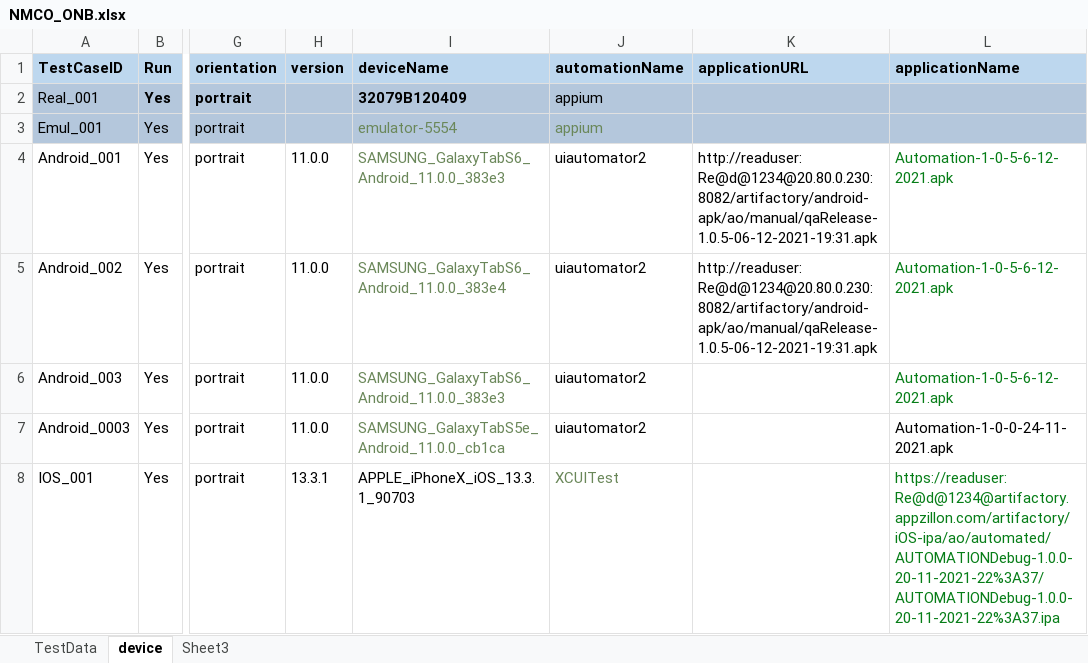
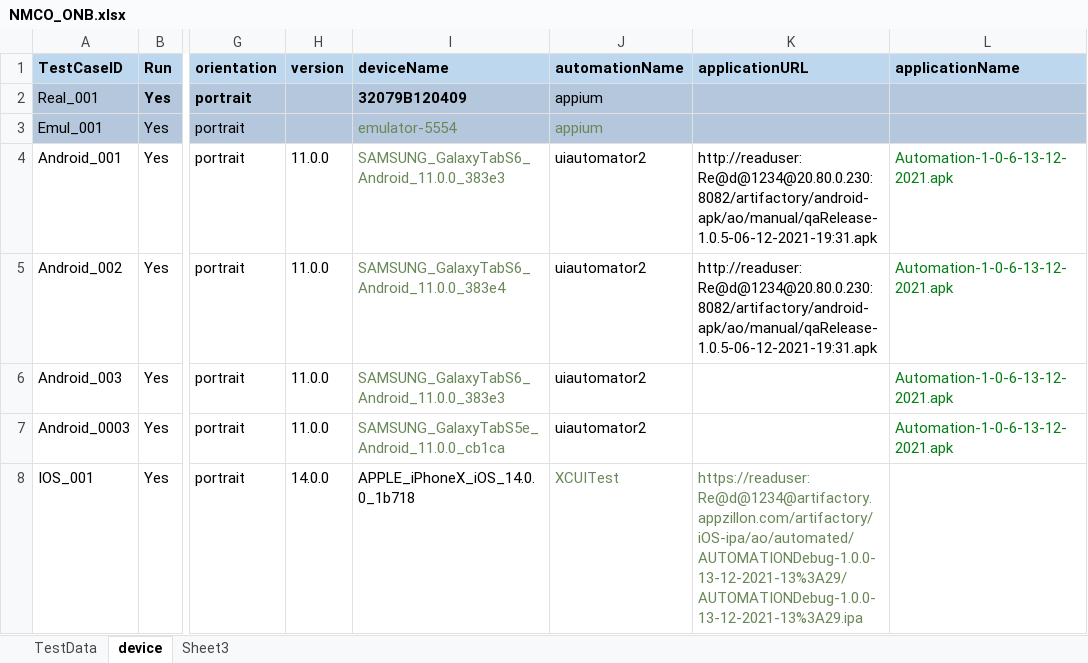
Before and after one commit to ganezz/native-mobile-corporate-onboarding, an Excel workbook: ${project.build.directory}/test-classes/DataSet/NMCO_ONB.xlsx, sheet device, drawn as a sheet; only a part is shown, gaps mark what is left out; values as stored, in another font and other column widths than the file's, no borders; the diff names each change by its address in the sheet, - before the commit and + after, or states it on an @@ line.

Commit message:
updating project with adding credentials to the trigger APPURL

```diff
--- a/${project.build.directory}/test-classes/DataSet/NMCO_ONB.xlsx (sheet device)
+++ b/${project.build.directory}/test-classes/DataSet/NMCO_ONB.xlsx (sheet device)
-L4:L6 (applicationName): Automation-1-0-5-6-12-2021.apk
+L4:L6 (applicationName): Automation-1-0-6-13-12-2021.apk
-L7 (applicationName): Automation-1-0-0-24-11-2021.apk
+L7 (applicationName): Automation-1-0-6-13-12-2021.apk
-L7 text colour: black
+L7 text colour: #067D17
-H8 (version): 13.3.1
+H8 (version): 14.0.0
-I8 (deviceName): APPLE_iPhoneX_iOS_13.3.1_90703
+I8 (deviceName): APPLE_iPhoneX_iOS_14.0.0_1b718
-K8 (applicationURL): (empty)
+K8 (applicationURL): https://readuser:Re@d@1234@artifactory.appzillon.com/artifactory/iOS-ipa/ao/automated/AUTOMATIONDebug-1.0.0-13-12-2021-13%3A29/AUTOMATIONDebug-1.0.0-13-12-2021-13%3A29.ipa
-L8 (applicationName): https://readuser:Re@d@1234@artifactory.appzillon.com/artifactory/iOS-ipa/ao/automated/AUTOMATIONDebug-1.0.0-20-11-2021-22%3A37/AUTOMATIONDebug-1.0.0-20-11-2021-22%3A37.ipa
+L8 (applicationName): (empty)
```
Also changed, not shown: 12 other files.
